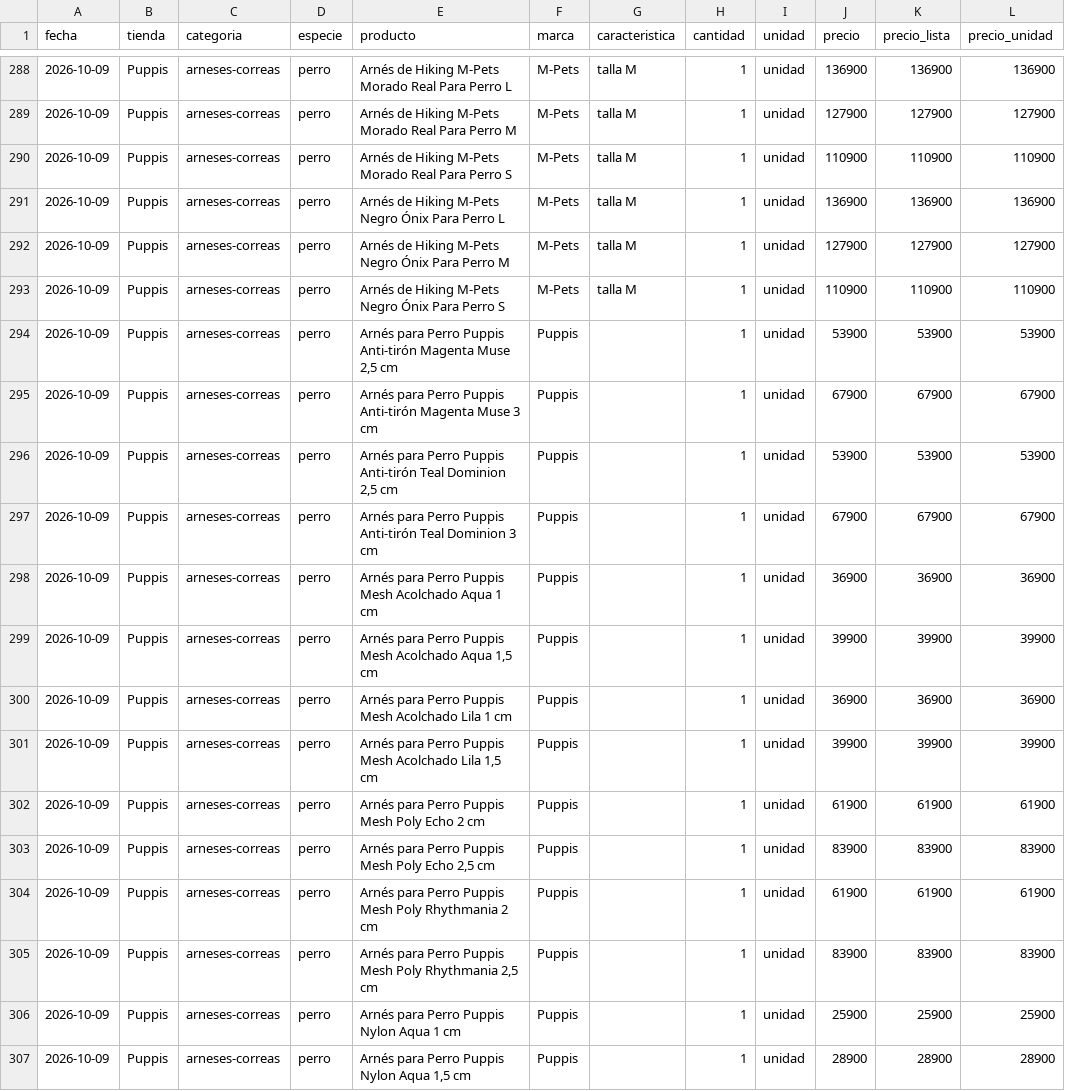
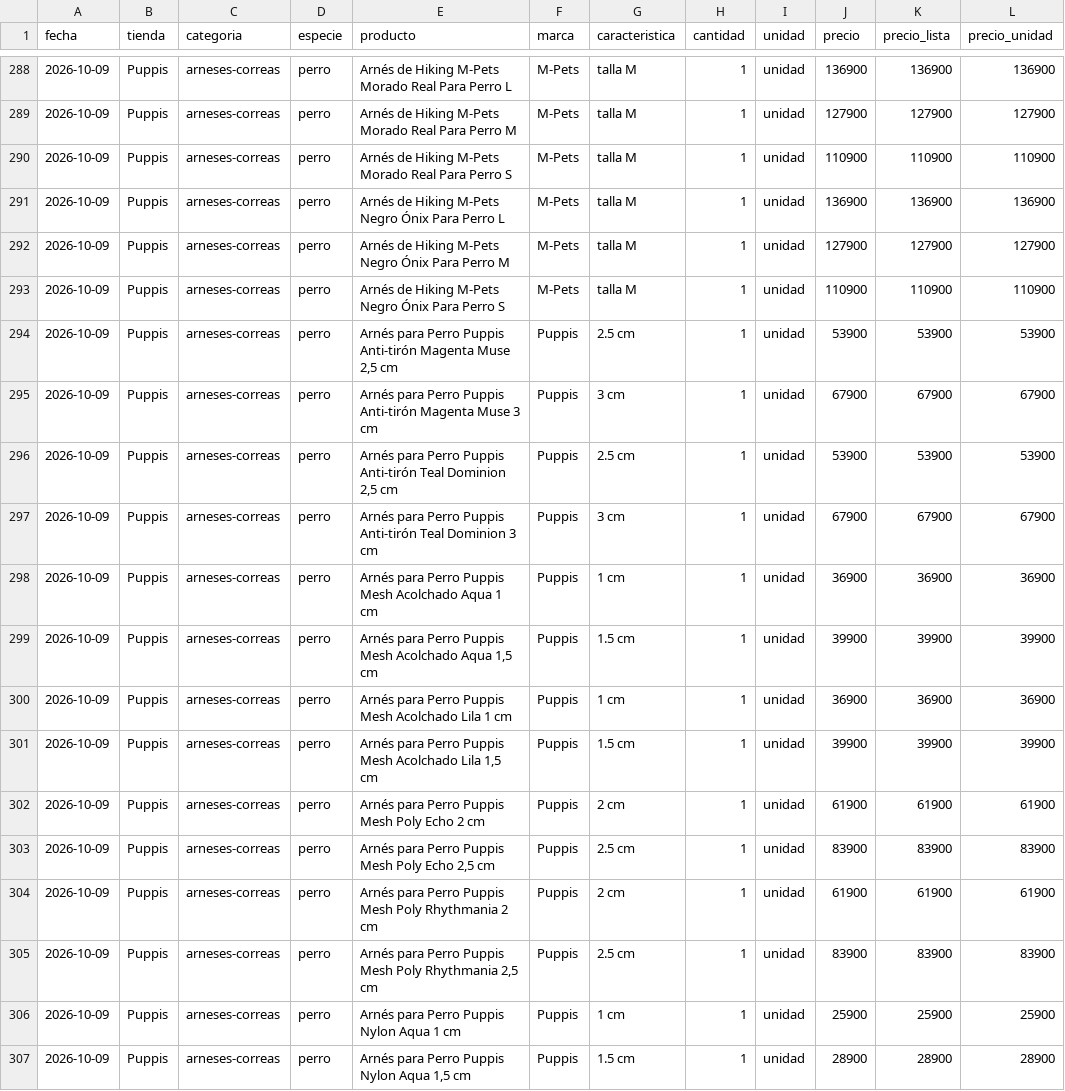
Before and after one commit to alejandragargom05-tech/mercado-de-las-huellas, a CSV file: data/scrapeado-hoy.csv, drawn as a sheet; only a part is shown, gaps mark what is left out; the diff covers the shown part only; the diff names each change by its address in the sheet, - before the commit and + after, or states it on an @@ line.

```diff
--- a/data/scrapeado-hoy.csv
+++ b/data/scrapeado-hoy.csv
-G294 (caracteristica): (empty)
+G294 (caracteristica): 2.5 cm
-G295 (caracteristica): (empty)
+G295 (caracteristica): 3 cm
-G296 (caracteristica): (empty)
+G296 (caracteristica): 2.5 cm
-G297 (caracteristica): (empty)
+G297 (caracteristica): 3 cm
-G298 (caracteristica): (empty)
+G298 (caracteristica): 1 cm
-G299 (caracteristica): (empty)
+G299 (caracteristica): 1.5 cm
-G300 (caracteristica): (empty)
+G300 (caracteristica): 1 cm
-G301 (caracteristica): (empty)
+G301 (caracteristica): 1.5 cm
-G302 (caracteristica): (empty)
+G302 (caracteristica): 2 cm
-G303 (caracteristica): (empty)
+G303 (caracteristica): 2.5 cm
-G304 (caracteristica): (empty)
+G304 (caracteristica): 2 cm
-G305 (caracteristica): (empty)
+G305 (caracteristica): 2.5 cm
-G306 (caracteristica): (empty)
+G306 (caracteristica): 1 cm
-G307 (caracteristica): (empty)
+G307 (caracteristica): 1.5 cm
```
Also changed, not shown: 135 edited cells elsewhere in this file, 2 other files.
